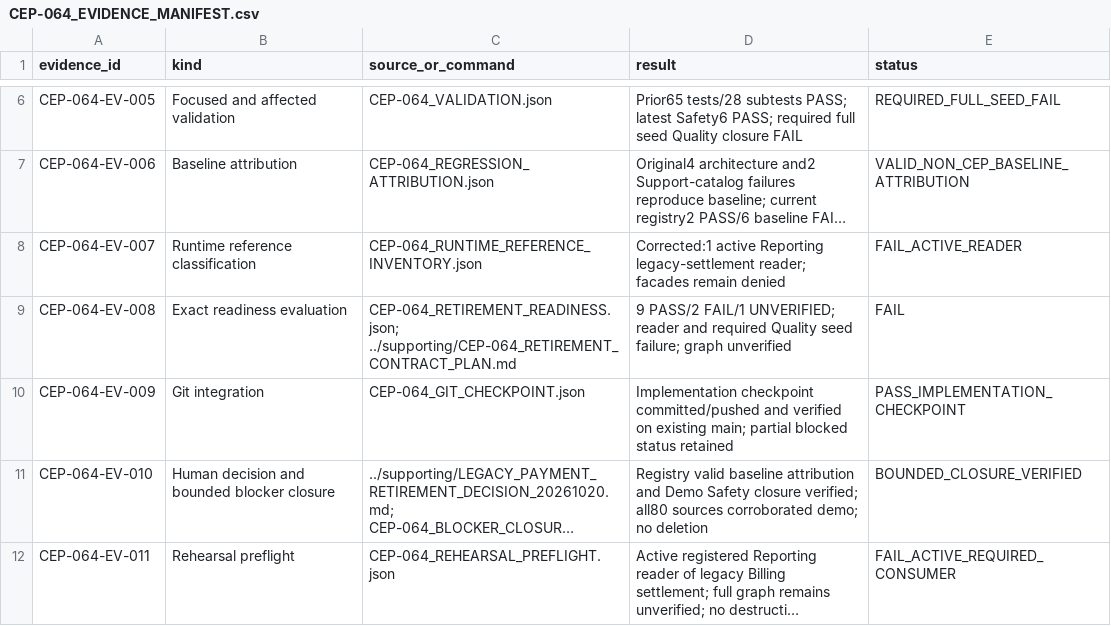
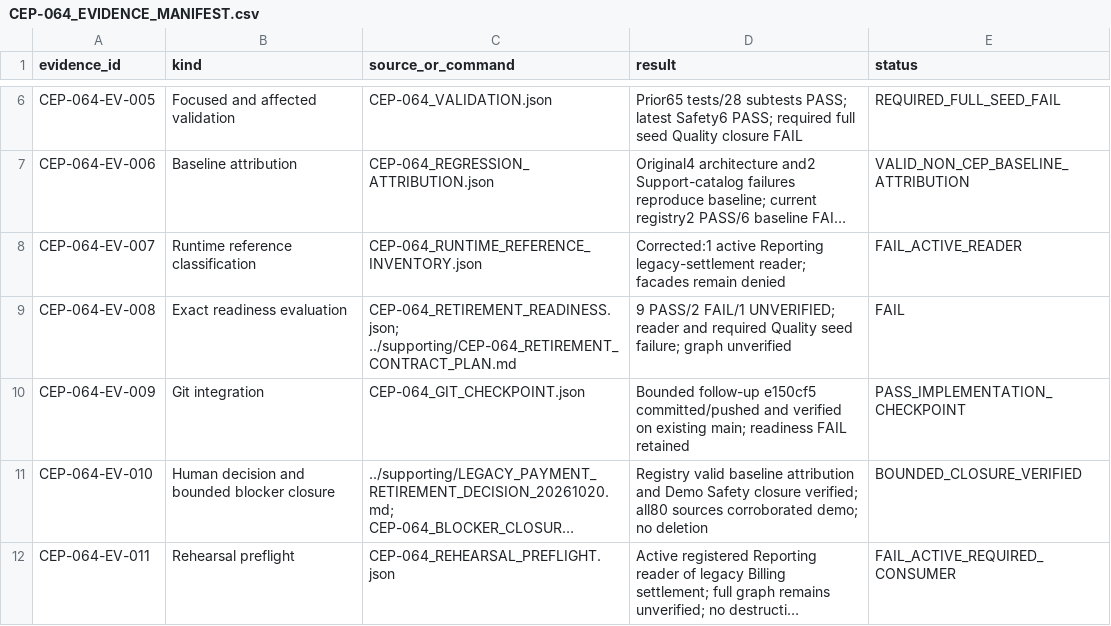
Before and after one commit to zerangzadeh/ConstructionCompanySolution, a CSV file: docs/governance/cep/evidence/CEP-064_EVIDENCE_MANIFEST.csv, drawn as a sheet; only a part is shown, gaps mark what is left out; long unchanged cells end in …; the diff names each change by its address in the sheet, - before the commit and + after, or states it on an @@ line.

Commit message:
docs(governance): record verified bounded retirement checkpoint

```diff
--- a/docs/governance/cep/evidence/CEP-064_EVIDENCE_MANIFEST.csv
+++ b/docs/governance/cep/evidence/CEP-064_EVIDENCE_MANIFEST.csv
-D10 (result): Implementation checkpoint committed/pushed and verified on existing main; partial blocked status retained
+D10 (result): Bounded follow-up e150cf5 committed/pushed and verified on existing main; readiness FAIL retained
```
Also changed, not shown: 3 other files.
